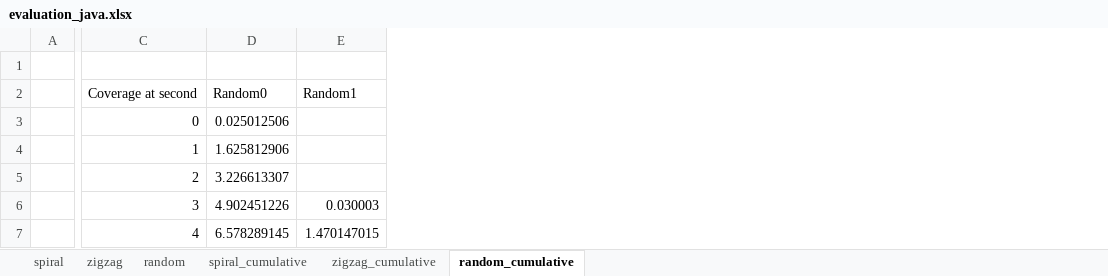
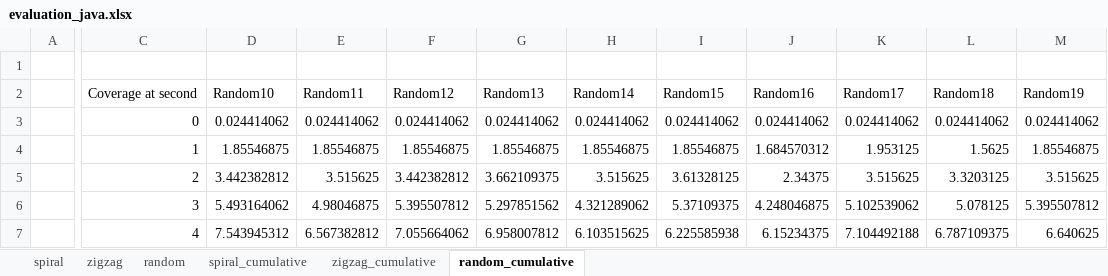
Before and after one commit to l3risch/VacuumCleaner, an Excel workbook: results/evaluation_java.xlsx, sheet random_cumulative, drawn as a sheet; only a part is shown, gaps mark what is left out; values as stored, in another font and other column widths than the file's, no borders; removed rows and columns are numbered as before the commit, all else as after; the diff covers the shown part only; the diff names each change by its address in the sheet, - before the commit and + after, or states it on an @@ line.

```diff
--- a/results/evaluation_java.xlsx (sheet random_cumulative)
+++ b/results/evaluation_java.xlsx (sheet random_cumulative)
-column D, rows 2-7: Random0 | 0.025012506 | 1.625812906 | 3.226613307 | 4.902451226 | 6.578289145
-column E, rows 2-7: Random1 |  |  |  | 0.030003 | 1.470147015
+column D, rows 2-7: Random10 | 0.024414062 | 1.85546875 | 3.442382812 | 5.493164062 | 7.543945312
+column E, rows 2-7: Random11 | 0.024414062 | 1.85546875 | 3.515625 | 4.98046875 | 6.567382812
+column F, rows 2-7: Random12 | 0.024414062 | 1.85546875 | 3.442382812 | 5.395507812 | 7.055664062
+column G, rows 2-7: Random13 | 0.024414062 | 1.85546875 | 3.662109375 | 5.297851562 | 6.958007812
+column H, rows 2-7: Random14 | 0.024414062 | 1.85546875 | 3.515625 | 4.321289062 | 6.103515625
+column I, rows 2-7: Random15 | 0.024414062 | 1.85546875 | 3.61328125 | 5.37109375 | 6.225585938
+column J, rows 2-7: Random16 | 0.024414062 | 1.684570312 | 2.34375 | 4.248046875 | 6.15234375
+column K, rows 2-7: Random17 | 0.024414062 | 1.953125 | 3.515625 | 5.102539062 | 7.104492188
+column L, rows 2-7: Random18 | 0.024414062 | 1.5625 | 3.3203125 | 5.078125 | 6.787109375
+column M, rows 2-7: Random19 | 0.024414062 | 1.85546875 | 3.515625 | 5.395507812 | 6.640625
```
Also changed, not shown: 10 added columns elsewhere in this sheet, sheet spiral_cumulative, sheet zigzag_cumulative, sheet spiral, sheet random, sheet zigzag, 12 other files.
